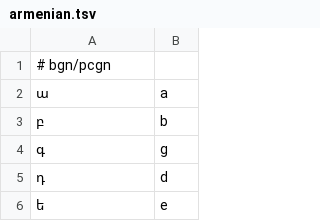
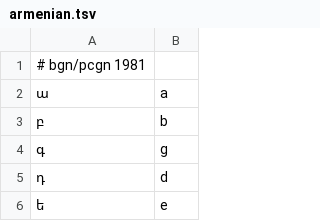
Before and after one commit to anyascii/anyascii, a TSV file: input/tables/armenian.tsv, drawn as a sheet; only a part is shown.

```diff
--- a/input/tables/armenian.tsv
+++ b/input/tables/armenian.tsv
@@ -1,2 +1,2 @@
-# bgn/pcgn
+# bgn/pcgn 1981
 ա	a
```
Also changed, not shown: input/tables/georgian.tsv.
